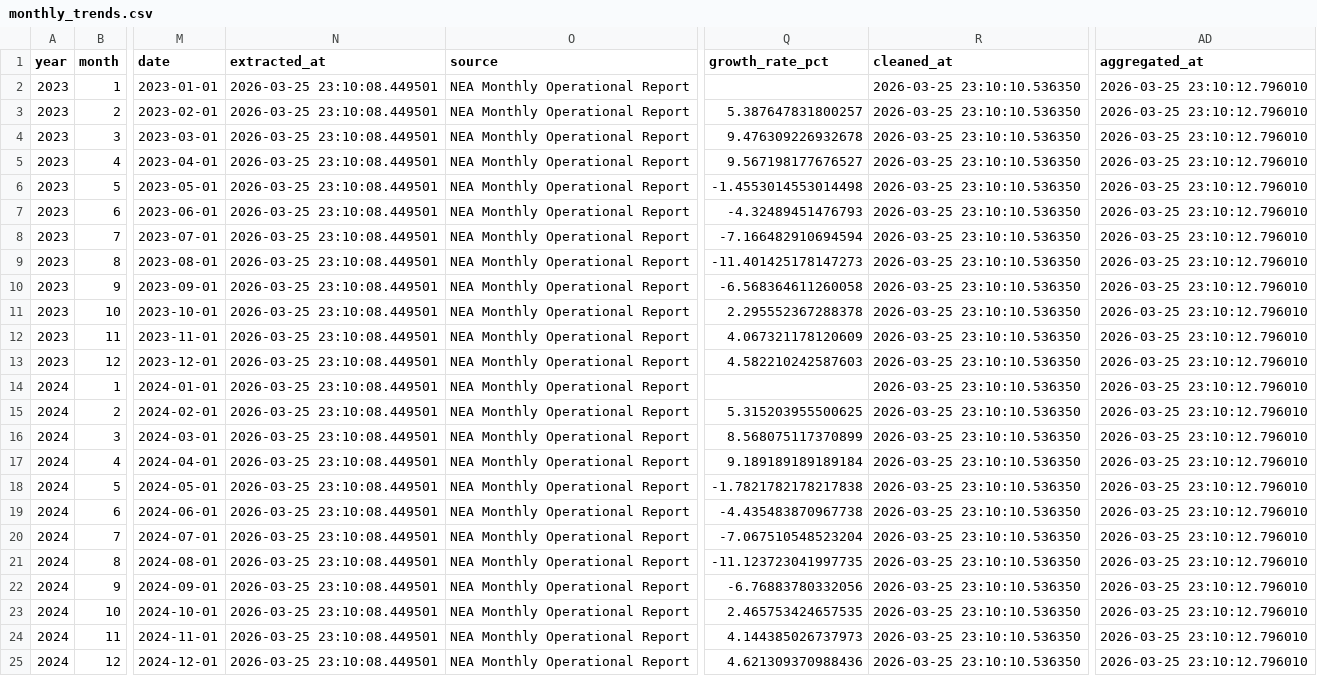
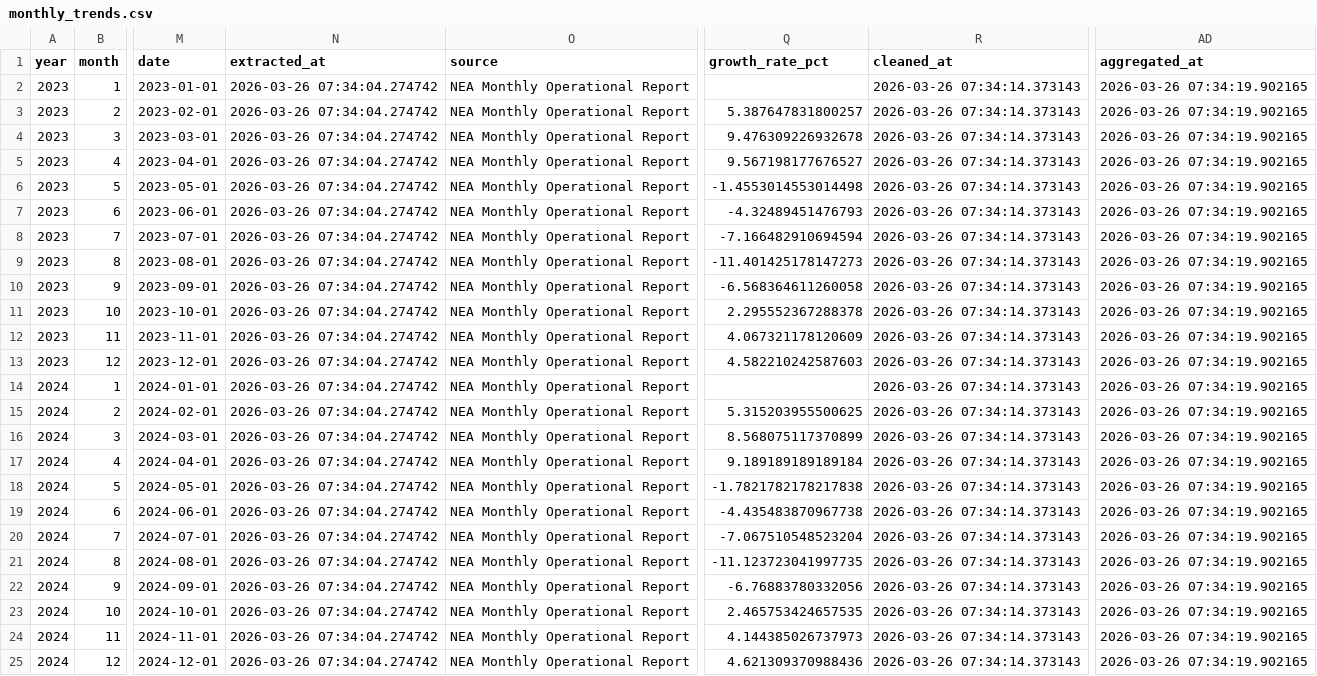
Before and after one commit to HariomRajChauhan/NEA_Analysis_pipeline, a CSV file: data/processed/aggregated_data/monthly_trends.csv, drawn as a sheet; only a part is shown, gaps mark what is left out; the diff names each change by its address in the sheet, - before the commit and + after, or states it on an @@ line.

```diff
--- a/data/processed/aggregated_data/monthly_trends.csv
+++ b/data/processed/aggregated_data/monthly_trends.csv
-N2:N25 (extracted_at): 2026-03-25 23:10:08.449501
+N2:N25 (extracted_at): 2026-03-26 07:34:04.274742
-R2:R25 (cleaned_at): 2026-03-25 23:10:10.536350
+R2:R25 (cleaned_at): 2026-03-26 07:34:14.373143
-AD2:AD25 (aggregated_at): 2026-03-25 23:10:12.796010
+AD2:AD25 (aggregated_at): 2026-03-26 07:34:19.902165
```
Also changed, not shown: dashboard/dashboard_data.csv, data/processed/aggregated_data/annual_kpi_summary.csv, 15 other files.
